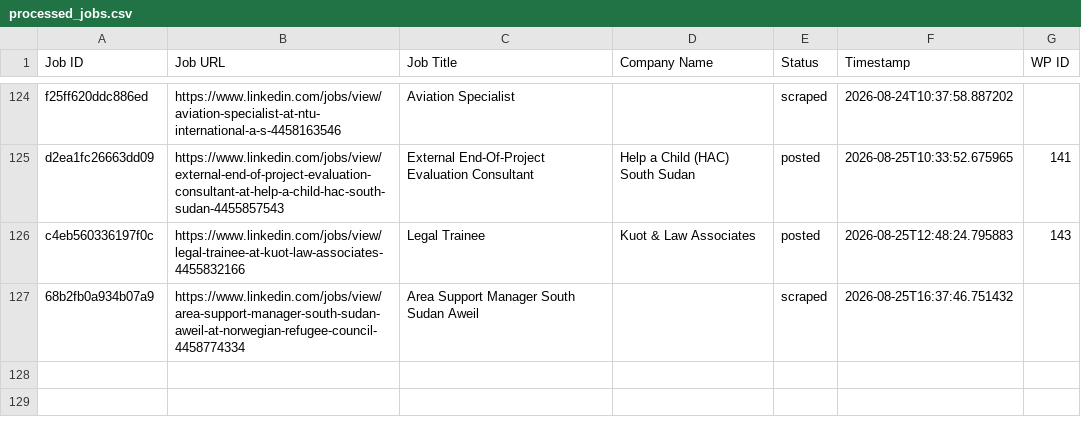
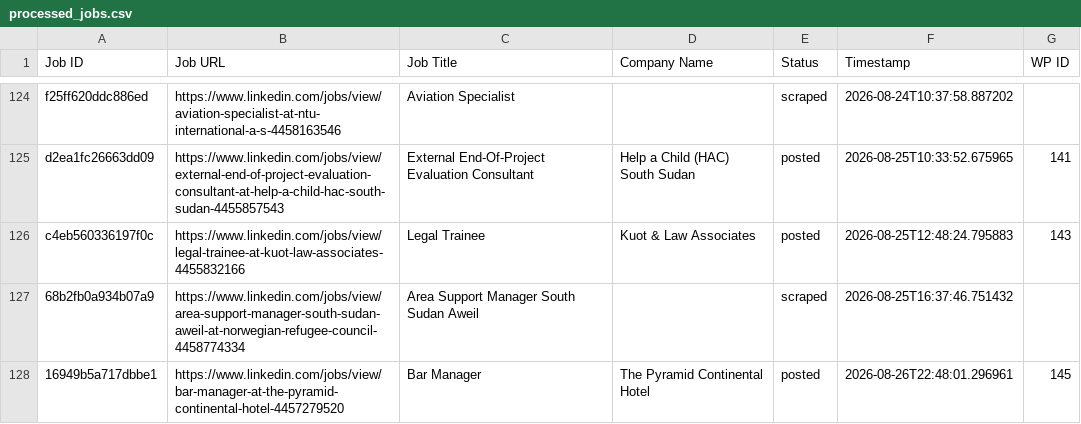
Before and after one commit to innovationinc2000/ss, a CSV file: processed_jobs.csv, drawn as a sheet; only a part is shown, gaps mark what is left out; the diff names each change by its address in the sheet, - before the commit and + after, or states it on an @@ line.

```diff
--- a/processed_jobs.csv
+++ b/processed_jobs.csv
+row 128: 16949b5a717dbbe1 | https://www.linkedin.com/jobs/view/bar-manager-at-the-pyramid-continental-hotel-4457279520 | Bar Manager | The Pyramid Continental Hotel | posted | 2026-08-26T22:48:01.296961 | 145
```
